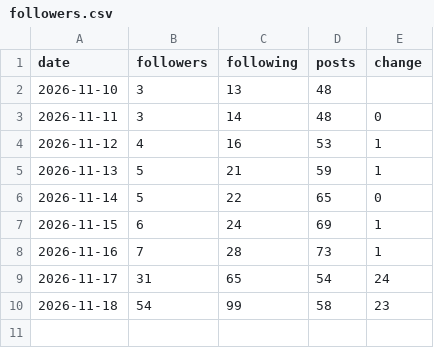
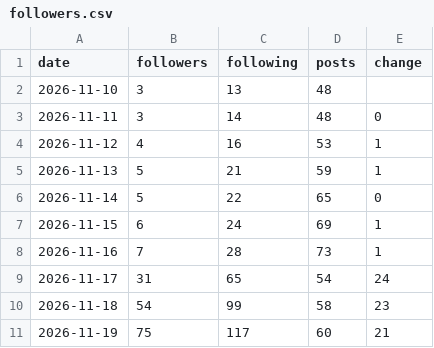
Before and after one commit to wonjoolee/sankit-media, a CSV file: pipeline/followers.csv, drawn as a sheet.

Commit message:
posted 2026-11-19-0530

```diff
--- a/pipeline/followers.csv
+++ b/pipeline/followers.csv
@@ -10 +10,2 @@ date,followers,following,posts,change
 2026-11-18,54,99,58,23
+2026-11-19,75,117,60,21
```
